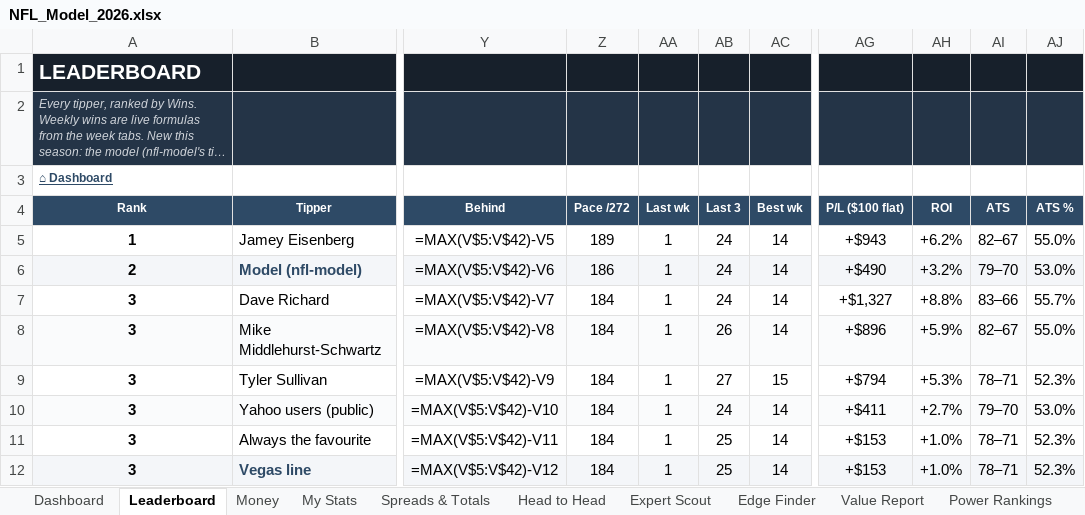
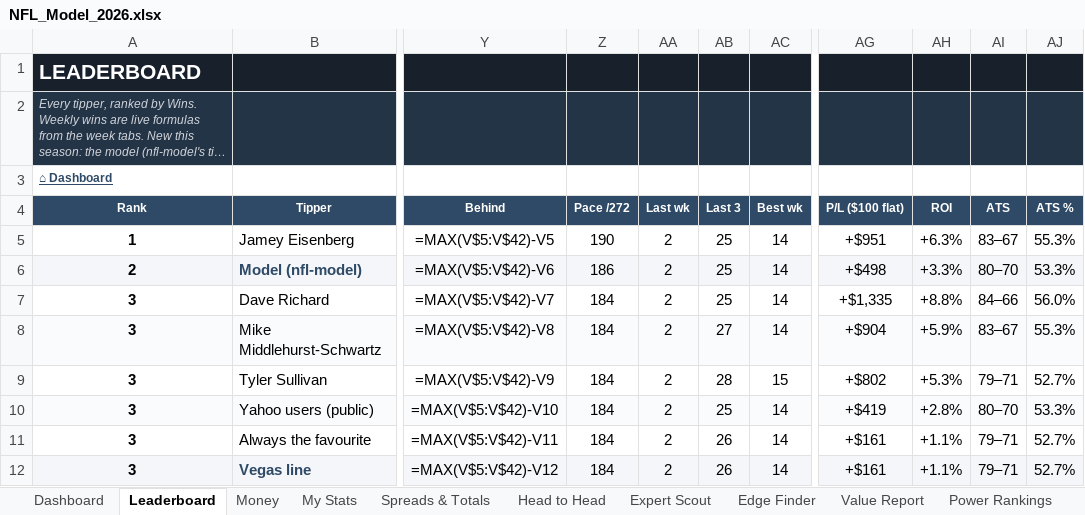
Before and after one commit to THOMASNOONAN155/tios-data, an Excel workbook: nfl-model/output/NFL_Model_2026.xlsx, sheet Leaderboard, drawn as a sheet; only a part is shown, gaps mark what is left out; long unchanged cells end in …; values as stored, in another font and other column widths than the file's, no borders; formulas without a stored value are shown as written; charts and pictures and conditional formats not drawn; the diff covers the shown part only; the diff names each change by its address in the sheet, - before the commit and + after, or states it on an @@ line.

```diff
--- a/nfl-model/output/NFL_Model_2026.xlsx (sheet Leaderboard)
+++ b/nfl-model/output/NFL_Model_2026.xlsx (sheet Leaderboard)
-Z5 (Pace /272): 189
+Z5 (Pace /272): 190
-AA5:AA12 (Last wk): 1
+AA5:AA12 (Last wk): 2
-AB5:AB7 (Last 3): 24
+AB5:AB7 (Last 3): 25
-AG5 (P/L ($100 flat)): +$943
+AG5 (P/L ($100 flat)): +$951
-AH5 (ROI): +6.2%
+AH5 (ROI): +6.3%
-AI5 (ATS): 82–67
+AI5 (ATS): 83–67
-AJ5 (ATS %): 55.0%
+AJ5 (ATS %): 55.3%
-AG6 (P/L ($100 flat)): +$490
+AG6 (P/L ($100 flat)): +$498
-AH6 (ROI): +3.2%
+AH6 (ROI): +3.3%
-AI6 (ATS): 79–70
+AI6 (ATS): 80–70
-AJ6 (ATS %): 53.0%
+AJ6 (ATS %): 53.3%
-AG7 (P/L ($100 flat)): +$1,327
+AG7 (P/L ($100 flat)): +$1,335
-AI7 (ATS): 83–66
+AI7 (ATS): 84–66
-AJ7 (ATS %): 55.7%
+AJ7 (ATS %): 56.0%
-AB8 (Last 3): 26
+AB8 (Last 3): 27
-AG8 (P/L ($100 flat)): +$896
+AG8 (P/L ($100 flat)): +$904
-AI8 (ATS): 82–67
+AI8 (ATS): 83–67
-AJ8 (ATS %): 55.0%
+AJ8 (ATS %): 55.3%
-AB9 (Last 3): 27
+AB9 (Last 3): 28
-AG9 (P/L ($100 flat)): +$794
+AG9 (P/L ($100 flat)): +$802
-AI9 (ATS): 78–71
+AI9 (ATS): 79–71
-AJ9 (ATS %): 52.3%
+AJ9 (ATS %): 52.7%
-AB10 (Last 3): 24
+AB10 (Last 3): 25
-AG10 (P/L ($100 flat)): +$411
+AG10 (P/L ($100 flat)): +$419
-AH10 (ROI): +2.7%
+AH10 (ROI): +2.8%
-AI10 (ATS): 79–70
+AI10 (ATS): 80–70
-AJ10 (ATS %): 53.0%
+AJ10 (ATS %): 53.3%
-AB11:AB12 (Last 3): 25
+AB11:AB12 (Last 3): 26
-AG11:AG12 (P/L ($100 flat)): +$153
+AG11:AG12 (P/L ($100 flat)): +$161
-AH11:AH12 (ROI): +1.0%
+AH11:AH12 (ROI): +1.1%
-AI11:AI12 (ATS): 78–71
+AI11:AI12 (ATS): 79–71
-AJ11:AJ12 (ATS %): 52.3%
+AJ11:AJ12 (ATS %): 52.7%
```
Also changed, not shown: 1 added row, 1 removed row, 190 edited cells and cell formats elsewhere in this sheet, sheet Expert Scout, sheet Money, sheet My Stats, sheet Value Report, sheet Spreads & Totals, sheet Head to Head, 3 more sheets, nfl-model/inputs/tipping_inputs.xlsx, 1 other file.
